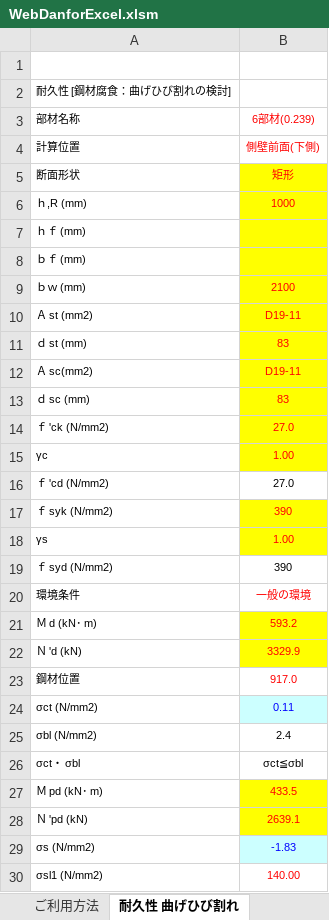
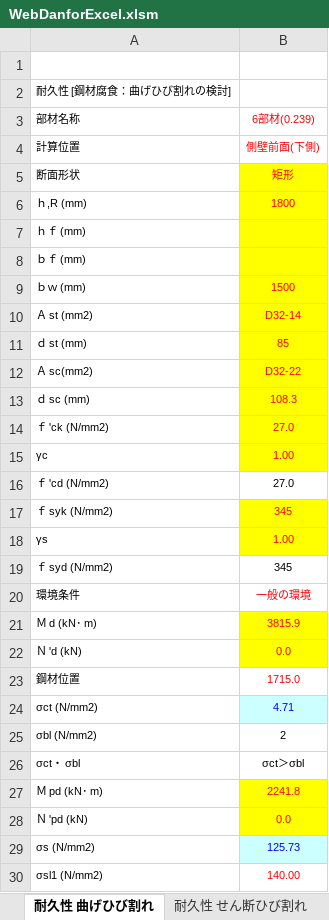
Before and after one commit to structuralengine/WebDanforExcel, an Excel workbook: WebDanforExcel.xlsm, sheet 耐久性 曲げひび割れ, drawn as a sheet; only a part is shown; values as stored, in another font and other column widths than the file's, no borders; charts and pictures not drawn; the diff covers the shown part only; the diff names each change by its address in the sheet, - before the commit and + after, or states it on an @@ line.

```diff
--- a/WebDanforExcel.xlsm (sheet 耐久性 曲げひび割れ)
+++ b/WebDanforExcel.xlsm (sheet 耐久性 曲げひび割れ)
-B6 (6部材(0.239)): 1000
+B6 (6部材(0.239)): 1800
-B9 (6部材(0.239)): 2100
+B9 (6部材(0.239)): 1500
-B10 (6部材(0.239)): D19-11
+B10 (6部材(0.239)): D32-14
-B11 (6部材(0.239)): 83
+B11 (6部材(0.239)): 85
-B12 (6部材(0.239)): D19-11
+B12 (6部材(0.239)): D32-22
-B13 (6部材(0.239)): 83
+B13 (6部材(0.239)): 108.3
-B17 (6部材(0.239)): 390
+B17 (6部材(0.239)): 345
-B19 (6部材(0.239)): 390
+B19 (6部材(0.239)): 345
-B21 (6部材(0.239)): 593.2
+B21 (6部材(0.239)): 3815.9
-B22 (6部材(0.239)): 3329.9
+B22 (6部材(0.239)): 0.0
-B23 (6部材(0.239)): 917.0
+B23 (6部材(0.239)): 1715.0
-B24 (6部材(0.239)): 0.11
+B24 (6部材(0.239)): 4.71
-B25 (6部材(0.239)): 2.4
+B25 (6部材(0.239)): 2
-B26 (6部材(0.239)): σct≦σbl
+B26 (6部材(0.239)): σct＞σbl
-B27 (6部材(0.239)): 433.5
+B27 (6部材(0.239)): 2241.8
-B28 (6部材(0.239)): 2639.1
+B28 (6部材(0.239)): 0.0
-B29 (6部材(0.239)): -1.83
+B29 (6部材(0.239)): 125.73
```
Also changed, not shown: 2 moved rows and 5 edited cells elsewhere in this sheet, sheet 安全性破壊 曲げモーメント, sheet 安全性破壊 せん断力, sheet 耐久性 せん断ひび割れ, other sheet tabs, formulas that keep their value, hidden cells, charts or pictures.
